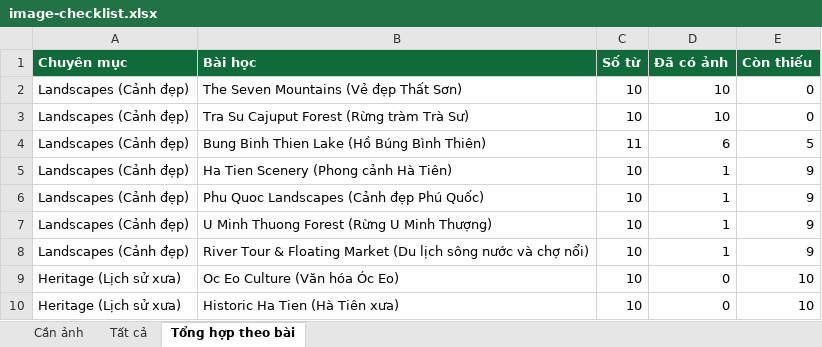
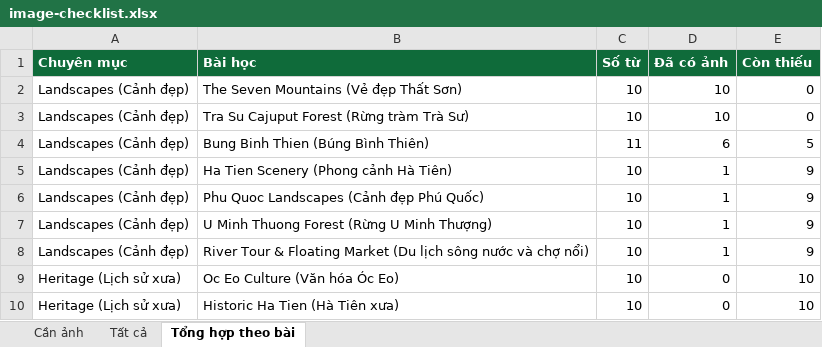
Before and after one commit to chunganhvu/discover-an-giang, an Excel workbook: content/image-checklist.xlsx, sheet Tổng hợp theo bài, drawn as a sheet; only a part is shown; values as stored, in another font and other column widths than the file's, no borders; the diff names each change by its address in the sheet, - before the commit and + after, or states it on an @@ line.

```diff
--- a/content/image-checklist.xlsx (sheet Tổng hợp theo bài)
+++ b/content/image-checklist.xlsx (sheet Tổng hợp theo bài)
-B4 (Bài học): Bung Binh Thien Lake (Hồ Búng Bình Thiên)
+B4 (Bài học): Bung Binh Thien (Búng Bình Thiên)
```
Also changed, not shown: sheet Tất cả, sheet Cần ảnh, 3 other files.
